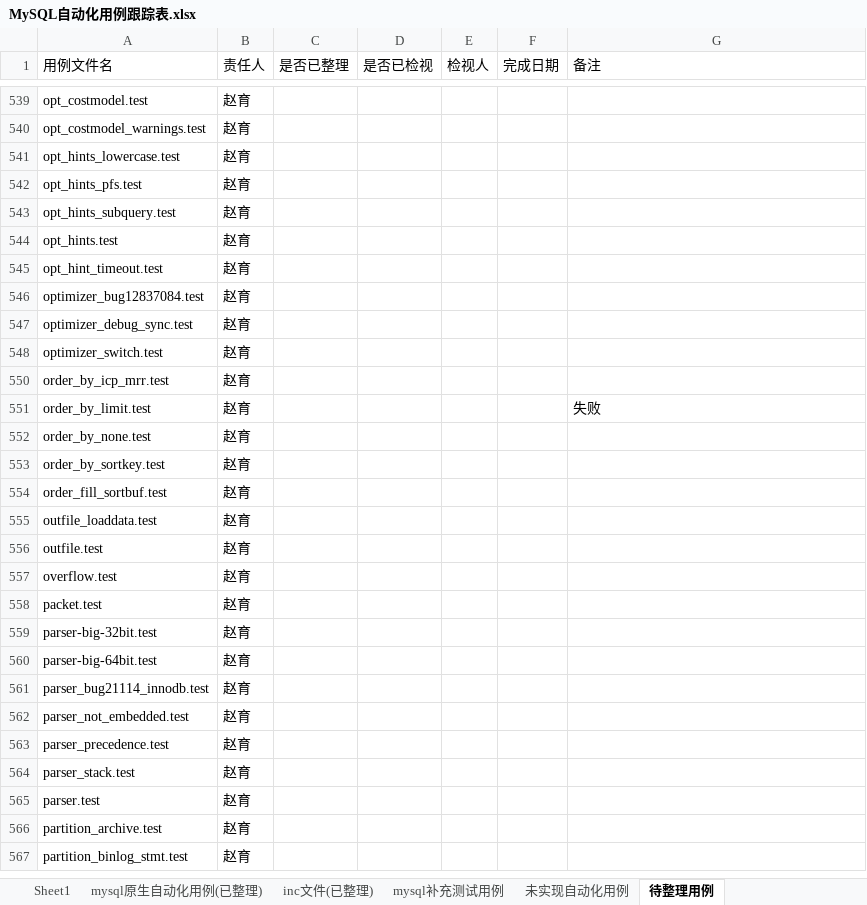
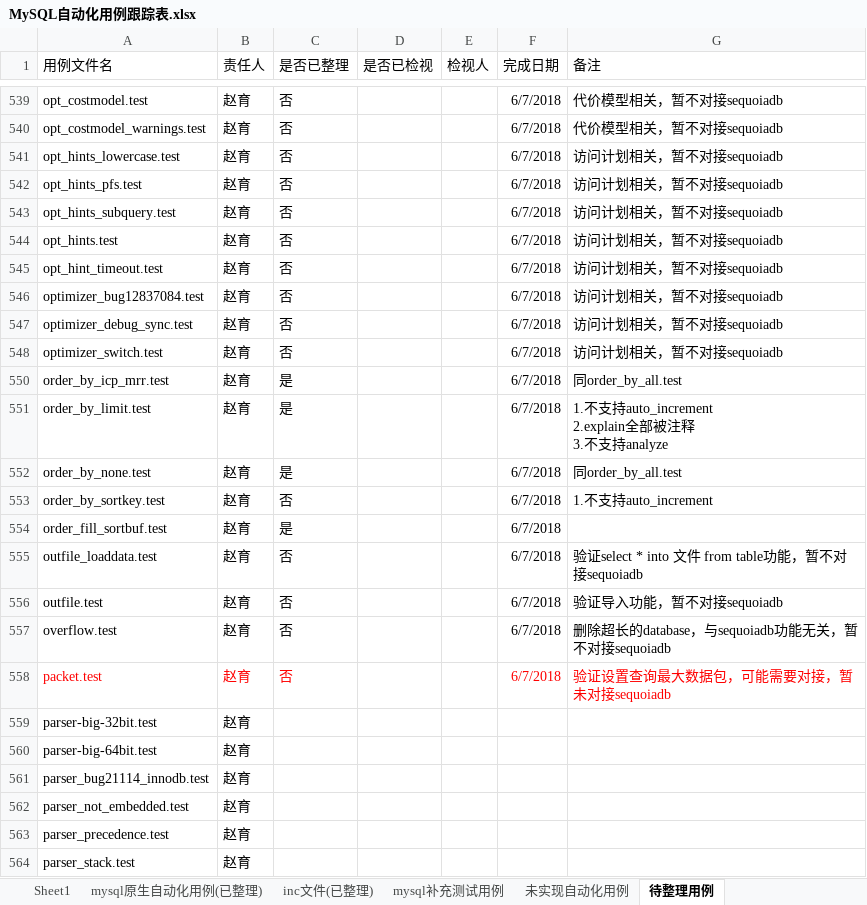
Before and after one commit to Vivian-hihi/SequoiaDB, an Excel workbook: internal_doc/05.测试设计/story/mysql连接器/MySQL自动化用例跟踪表.xlsx, sheet 待整理用例, drawn as a sheet; only a part is shown, gaps mark what is left out; the shorter side is filled out with more unchanged rows; values as stored, in another font and other column widths than the file's, no borders; ↵ is a line break in a cell; the diff covers the shown part only; the diff names each change by its address in the sheet, - before the commit and + after, or states it on an @@ line.

Commit message:
更新mysql自动化用例跟踪表格
git-svn-id: http://192.168.20.11/sequoiadb/trunk@35837 6121f079-4a18-41d3-8c30-8870a322f2c2

```diff
--- a/internal_doc/05.测试设计/story/mysql连接器/MySQL自动化用例跟踪表.xlsx (sheet 待整理用例)
+++ b/internal_doc/05.测试设计/story/mysql连接器/MySQL自动化用例跟踪表.xlsx (sheet 待整理用例)
-C539:C548 (是否已整理): (empty)
+C539:C548 (是否已整理): 否
-F539:F548 (完成日期): (empty)
+F539:F548 (完成日期): 6/7/2018
-G539:G540 (备注): (empty)
+G539:G540 (备注): 代价模型相关，暂不对接sequoiadb
-G541:G548 (备注): (empty)
+G541:G548 (备注): 访问计划相关，暂不对接sequoiadb
-C550:C552 (是否已整理): (empty)
+C550:C552 (是否已整理): 是
-F550:F558 (完成日期): (empty)
+F550:F558 (完成日期): 6/7/2018
-G550 (备注): (empty)
+G550 (备注): 同order_by_all.test
-G551 (备注): 失败
+G551 (备注): 1.不支持auto_increment ↵ 2.explain全部被注释 ↵ 3.不支持analyze
-G552 (备注): (empty)
+G552 (备注): 同order_by_all.test
-C553 (是否已整理): (empty)
+C553 (是否已整理): 否
-G553 (备注): (empty)
+G553 (备注): 1.不支持auto_increment
-C554 (是否已整理): (empty)
+C554 (是否已整理): 是
-C555:C558 (是否已整理): (empty)
+C555:C558 (是否已整理): 否
-G555 (备注): (empty)
+G555 (备注): 验证select * into 文件 from table功能，暂不对接sequoiadb
-G556 (备注): (empty)
+G556 (备注): 验证导入功能，暂不对接sequoiadb
-G557 (备注): (empty)
+G557 (备注): 删除超长的database，与sequoiadb功能无关，暂不对接sequoiadb
-A558:B558 text colour: black
+A558:B558 text colour: #FF0000
-G558 (备注): (empty)
+G558 (备注): 验证设置查询最大数据包，可能需要对接，暂未对接sequoiadb
```
Also changed, not shown: 47 removed rows, 449 hidden or unhidden rows and 75 edited cells elsewhere in this sheet, hidden cells.
